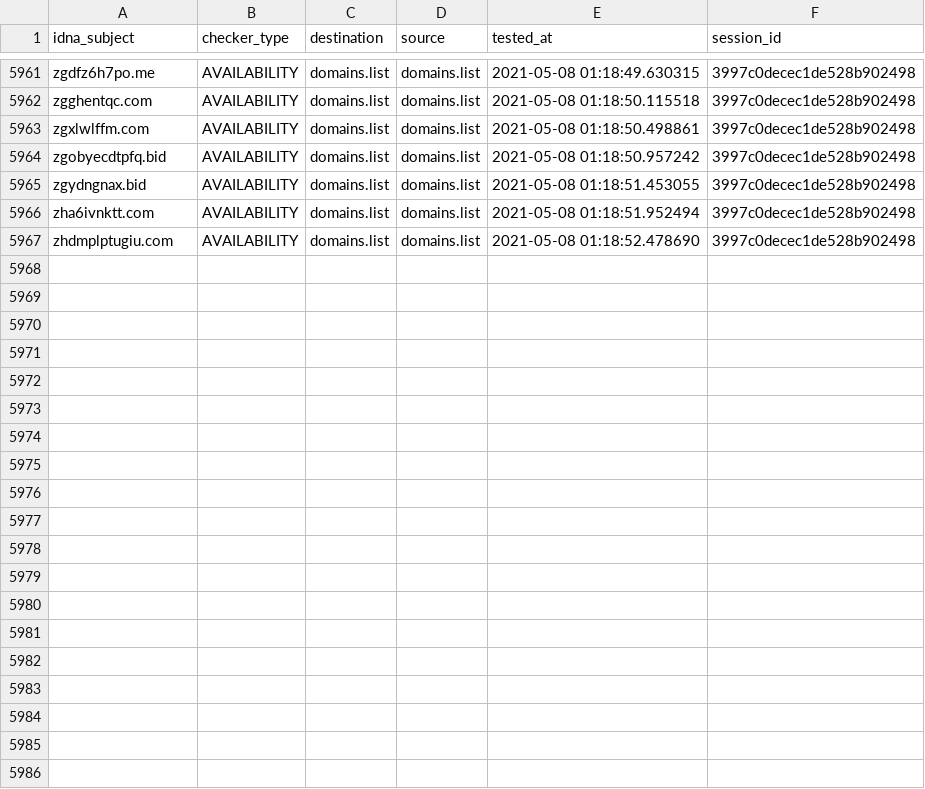
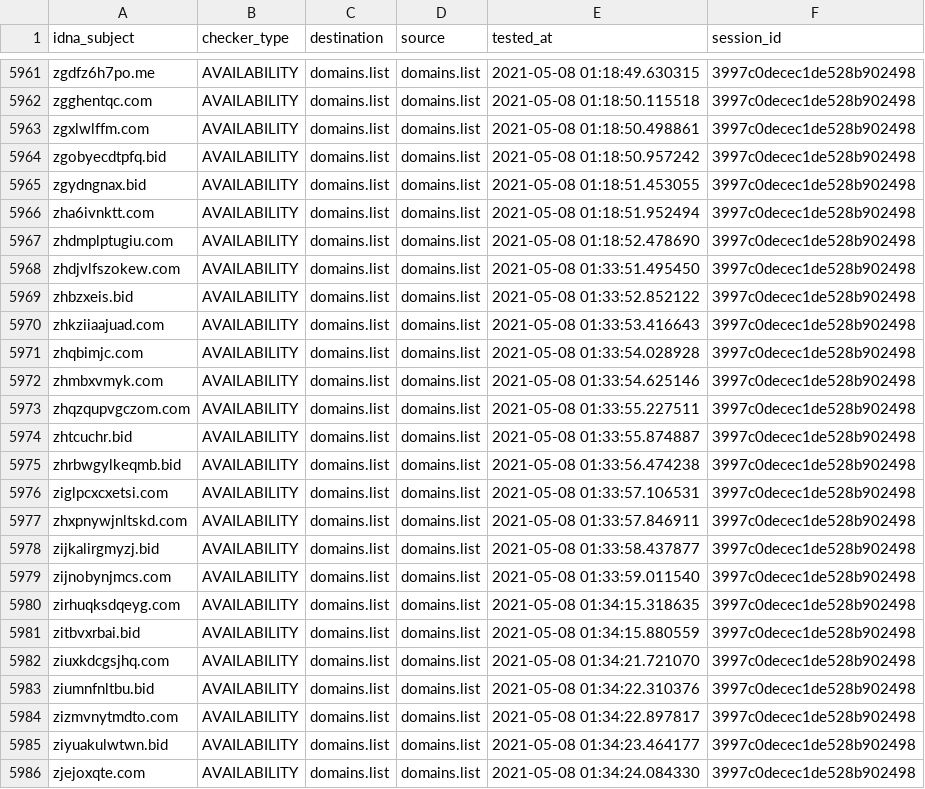
Before and after one commit to Ultimate-Hosts-Blacklist/smed79_blacklist, a CSV file: output/domains.list/continue.csv, drawn as a sheet; only a part is shown, gaps mark what is left out; the diff covers the shown part only.

```diff
--- a/output/domains.list/continue.csv
+++ b/output/domains.list/continue.csv
@@ -5967 +5967,20 @@ zha6ivnktt.com,AVAILABILITY,domains.list,domains.list,2021-05-08 01:18:51.952494
 zhdmplptugiu.com,AVAILABILITY,domains.list,domains.list,2021-05-08 01:18:52.478690,3997c0decec1de528b902498
+zhdjvlfszokew.com,AVAILABILITY,domains.list,domains.list,2021-05-08 01:33:51.495450,3997c0decec1de528b902498
+zhbzxeis.bid,AVAILABILITY,domains.list,domains.list,2021-05-08 01:33:52.852122,3997c0decec1de528b902498
+zhkziiaajuad.com,AVAILABILITY,domains.list,domains.list,2021-05-08 01:33:53.416643,3997c0decec1de528b902498
+zhqbimjc.com,AVAILABILITY,domains.list,domains.list,2021-05-08 01:33:54.028928,3997c0decec1de528b902498
+zhmbxvmyk.com,AVAILABILITY,domains.list,domains.list,2021-05-08 01:33:54.625146,3997c0decec1de528b902498
+zhqzqupvgczom.com,AVAILABILITY,domains.list,domains.list,2021-05-08 01:33:55.227511,3997c0decec1de528b902498
+zhtcuchr.bid,AVAILABILITY,domains.list,domains.list,2021-05-08 01:33:55.874887,3997c0decec1de528b902498
+zhrbwgylkeqmb.bid,AVAILABILITY,domains.list,domains.list,2021-05-08 01:33:56.474238,3997c0decec1de528b902498
+ziglpcxcxetsi.com,AVAILABILITY,domains.list,domains.list,2021-05-08 01:33:57.106531,3997c0decec1de528b902498
+zhxpnywjnltskd.com,AVAILABILITY,domains.list,domains.list,2021-05-08 01:33:57.846911,3997c0decec1de528b902498
+zijkalirgmyzj.bid,AVAILABILITY,domains.list,domains.list,2021-05-08 01:33:58.437877,3997c0decec1de528b902498
+zijnobynjmcs.com,AVAILABILITY,domains.list,domains.list,2021-05-08 01:33:59.011540,3997c0decec1de528b902498
+zirhuqksdqeyg.com,AVAILABILITY,domains.list,domains.list,2021-05-08 01:34:15.318635,3997c0decec1de528b902498
+zitbvxrbai.bid,AVAILABILITY,domains.list,domains.list,2021-05-08 01:34:15.880559,3997c0decec1de528b902498
+ziuxkdcgsjhq.com,AVAILABILITY,domains.list,domains.list,2021-05-08 01:34:21.721070,3997c0decec1de528b902498
+ziumnfnltbu.bid,AVAILABILITY,domains.list,domains.list,2021-05-08 01:34:22.310376,3997c0decec1de528b902498
+zizmvnytmdto.com,AVAILABILITY,domains.list,domains.list,2021-05-08 01:34:22.897817,3997c0decec1de528b902498
+ziyuakulwtwn.bid,AVAILABILITY,domains.list,domains.list,2021-05-08 01:34:23.464177,3997c0decec1de528b902498
+zjejoxqte.com,AVAILABILITY,domains.list,domains.list,2021-05-08 01:34:24.084330,3997c0decec1de528b902498
```
Also changed, not shown: 13 added rows elsewhere in this file, .pyfunceble/inactive.csv, 3 other files.
